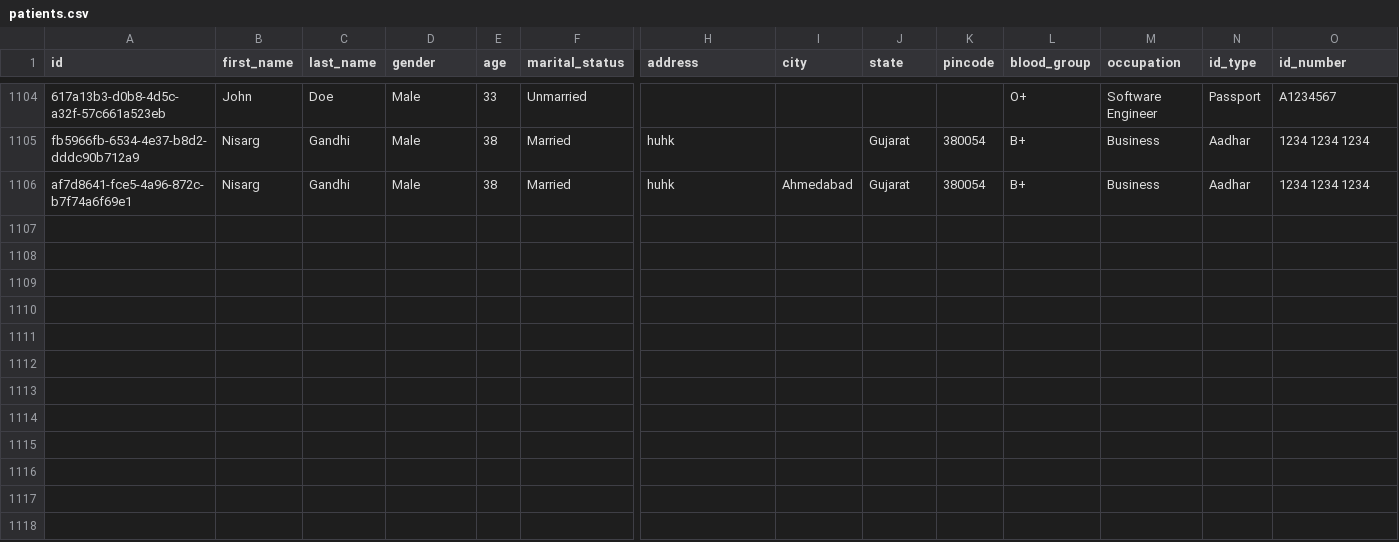
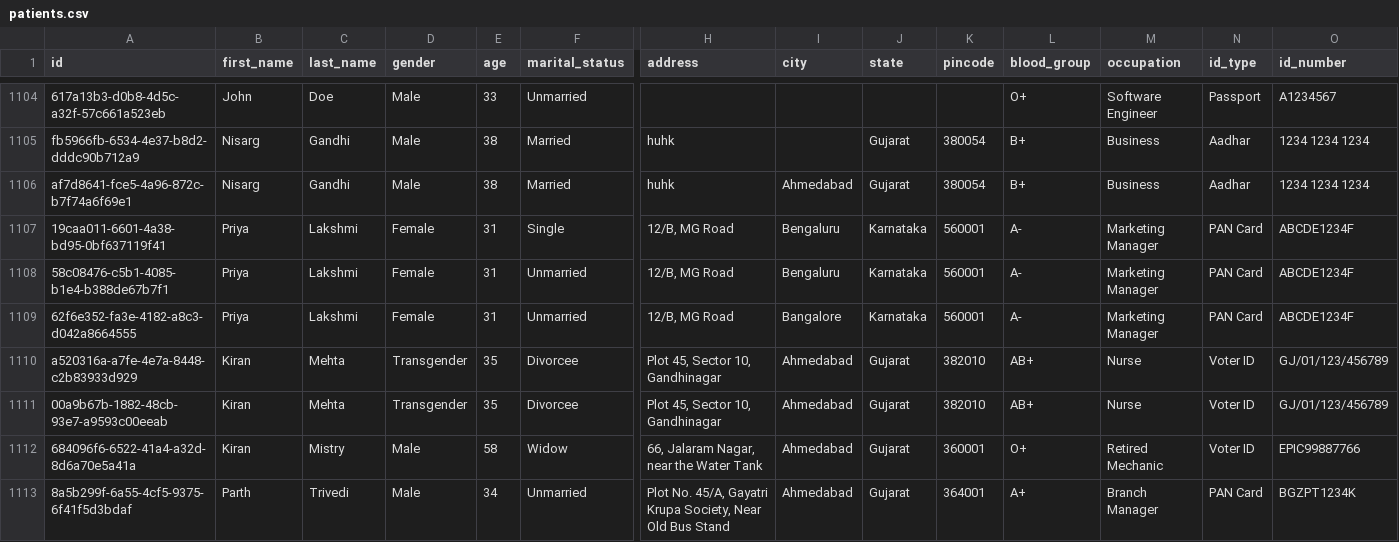
Before and after one commit to s4ai-io/ayush-indiaai, a CSV file: backend/data/patients.csv, drawn as a sheet; only a part is shown, gaps mark what is left out; rows hold the shown columns only; the diff names each change by its address in the sheet, - before the commit and + after, or states it on an @@ line.

```diff
--- a/backend/data/patients.csv
+++ b/backend/data/patients.csv
+row 1107: 19caa011-6601-4a38-bd95-0bf637119f41 | Priya | Lakshmi | Female | 31 | Single | 12/B, MG Road | Bengaluru | Karnataka | 560001 | A- | Marketing Manager | PAN Card | ABCDE1234F
+row 1108: 58c08476-c5b1-4085-b1e4-b388de67b7f1 | Priya | Lakshmi | Female | 31 | Unmarried | 12/B, MG Road | Bengaluru | Karnataka | 560001 | A- | Marketing Manager | PAN Card | ABCDE1234F
+row 1109: 62f6e352-fa3e-4182-a8c3-d042a8664555 | Priya | Lakshmi | Female | 31 | Unmarried | 12/B, MG Road | Bangalore | Karnataka | 560001 | A- | Marketing Manager | PAN Card | ABCDE1234F
+row 1110: a520316a-a7fe-4e7a-8448-c2b83933d929 | Kiran | Mehta | Transgender | 35 | Divorcee | Plot 45, Sector 10, Gandhinagar | Ahmedabad | Gujarat | 382010 | AB+ | Nurse | Voter ID | GJ/01/123/456789
+row 1111: 00a9b67b-1882-48cb-93e7-a9593c00eeab | Kiran | Mehta | Transgender | 35 | Divorcee | Plot 45, Sector 10, Gandhinagar | Ahmedabad | Gujarat | 382010 | AB+ | Nurse | Voter ID | GJ/01/123/456789
+row 1112: 684096f6-6522-41a4-a32d-8d6a70e5a41a | Kiran | Mistry | Male | 58 | Widow | 66, Jalaram Nagar, near the Water Tank | Ahmedabad | Gujarat | 360001 | O+ | Retired Mechanic | Voter ID | EPIC99887766
+row 1113: 8a5b299f-6a55-4cf5-9375-6f41f5d3bdaf | Parth | Trivedi | Male | 34 | Unmarried | Plot No. 45/A, Gayatri Krupa Society, Near Old Bus Stand | Ahmedabad | Gujarat | 364001 | A+ | Branch Manager | PAN Card | BGZPT1234K
```
Also changed, not shown: 4 other files.
